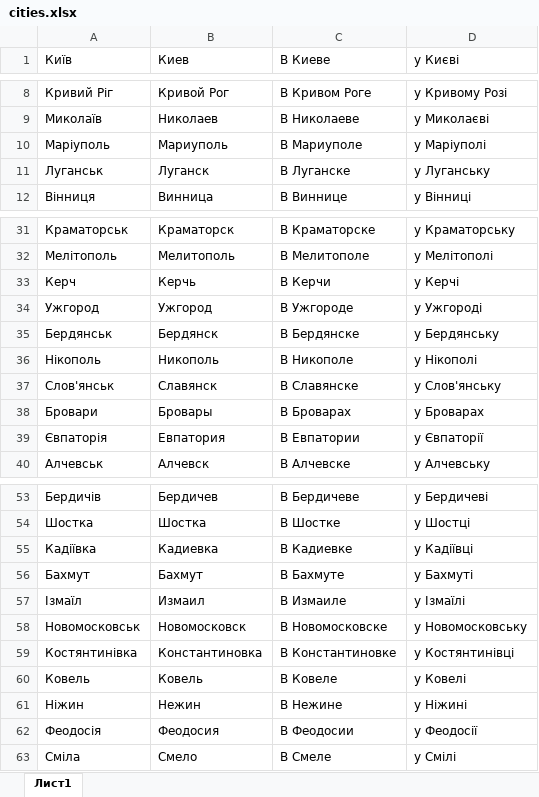
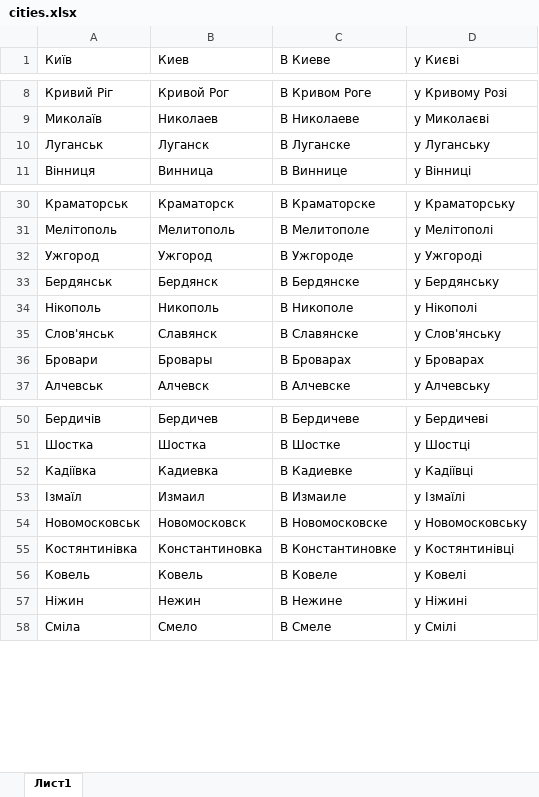
Before and after one commit to svv2602/create_keywords_api, an Excel workbook: lib/cities.xlsx, sheet Лист1, drawn as a sheet; only a part is shown, gaps mark what is left out; values as stored, in another font and other column widths than the file's, no borders; the diff covers the shown part only; the diff names each change by its address in the sheet, - before the commit and + after, or states it on an @@ line.

```diff
--- a/lib/cities.xlsx (sheet Лист1)
+++ b/lib/cities.xlsx (sheet Лист1)
-row 10: Маріуполь | Мариуполь | В Мариуполе | у Маріуполі
-row 33: Керч | Керчь | В Керчи | у Керчі
-row 39: Євпаторія | Евпатория | В Евпатории | у Євпаторії
-row 56: Бахмут | Бахмут | В Бахмуте | у Бахмуті
-row 62: Феодосія | Феодосия | В Феодосии | у Феодосії
```
Also changed, not shown: 5 removed rows elsewhere in this sheet, lib/brands.xlsx, 2 other files.
